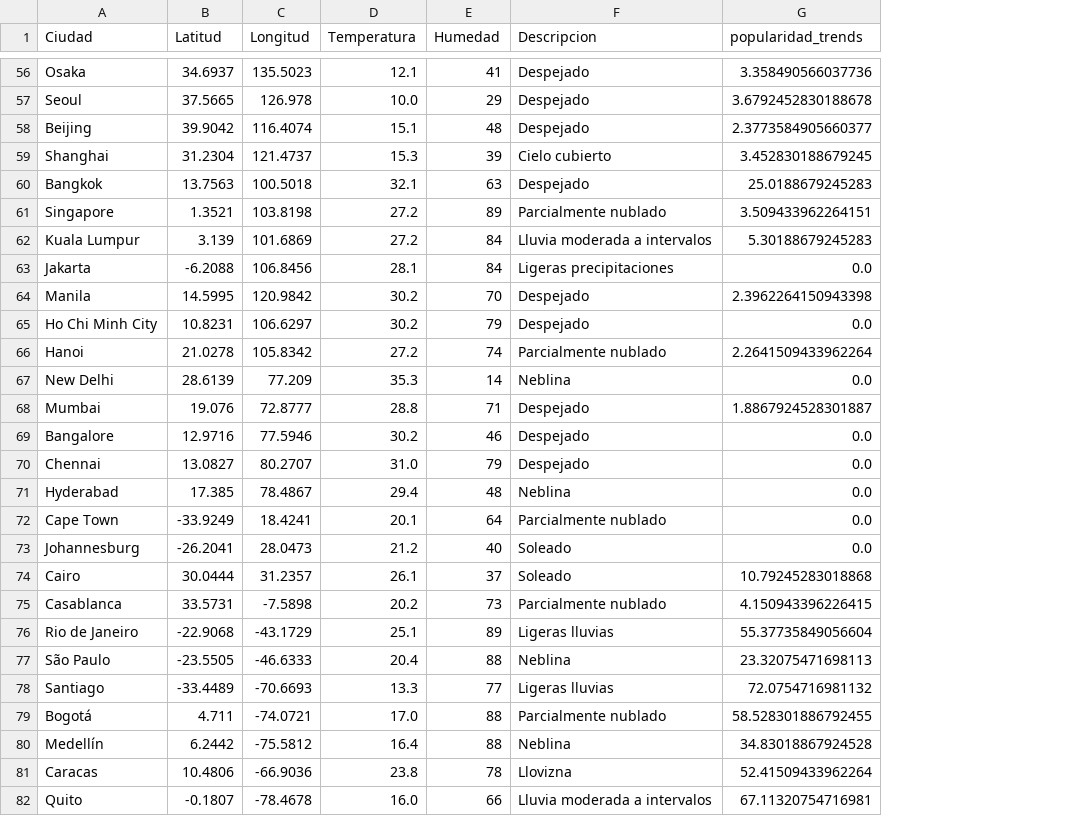
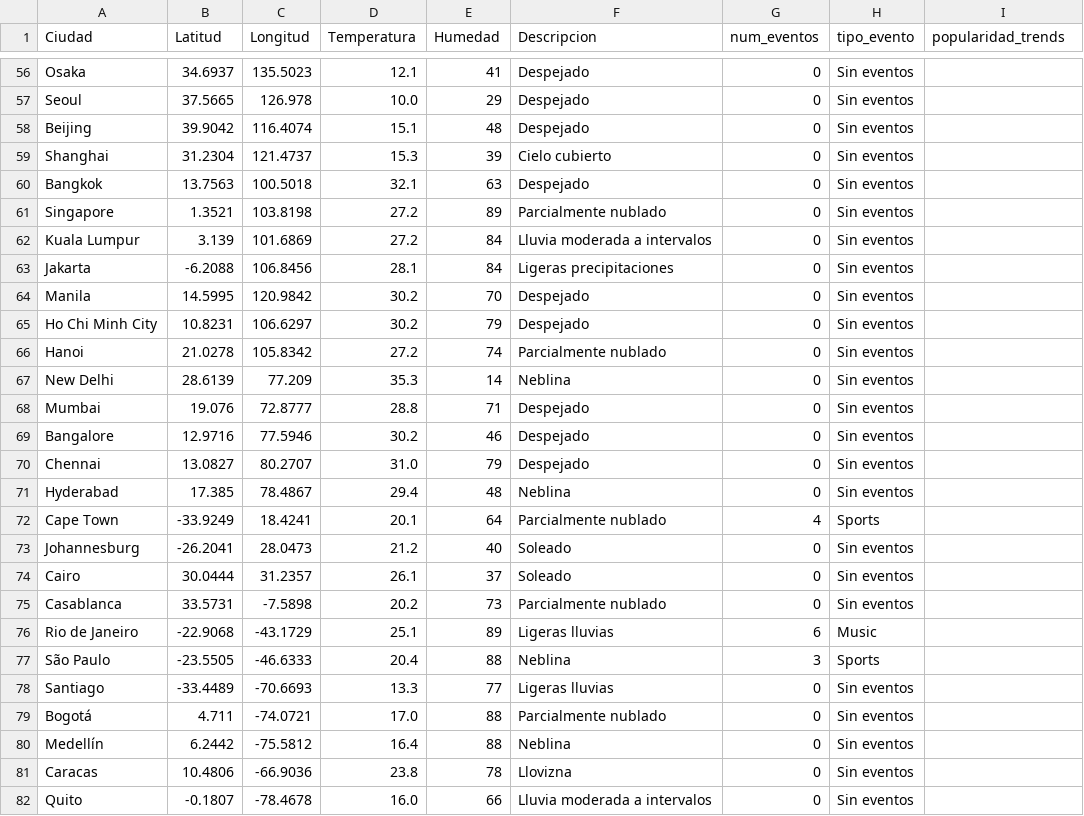
Before and after one commit to Pilar2094/Predicccion_agencia_de_viajes_proyecto, a CSV file: data/processed/ciudades_con_tendencias.csv, drawn as a sheet; only a part is shown, gaps mark what is left out; addresses are those after the commit; the diff covers the shown part only; the diff names each change by its address in the sheet, - before the commit and + after, or states it on an @@ line.

```diff
--- a/data/processed/ciudades_con_tendencias.csv
+++ b/data/processed/ciudades_con_tendencias.csv
+column G (num_eventos), rows 56-82: 0 | 0 | 0 | 0 | 0 | 0 | 0 | 0 | 0 | 0 | 0 | 0 | 0 | 0 | 0 | 0 | 4 | 0 | 0 | 0 | 6 | 3 | 0 | 0 | 0 | 0 | 0
+column H (tipo_evento), rows 56-82: Sin eventos | Sin eventos | Sin eventos | Sin eventos | Sin eventos | Sin eventos | Sin eventos | Sin eventos | Sin eventos | Sin eventos | Sin eventos | Sin eventos | Sin eventos | Sin eventos | Sin eventos | Sin eventos | Sports | Sin eventos | Sin eventos | Sin eventos | Music | Sports | Sin eventos | Sin eventos | Sin eventos | Sin eventos | Sin eventos
-I56 (popularidad_trends): 3.358490566037736
+I56 (popularidad_trends): (empty)
-I57 (popularidad_trends): 3.6792452830188678
+I57 (popularidad_trends): (empty)
-I58 (popularidad_trends): 2.3773584905660377
+I58 (popularidad_trends): (empty)
-I59 (popularidad_trends): 3.452830188679245
+I59 (popularidad_trends): (empty)
-I60 (popularidad_trends): 25.0188679245283
+I60 (popularidad_trends): (empty)
-I61 (popularidad_trends): 3.509433962264151
+I61 (popularidad_trends): (empty)
-I62 (popularidad_trends): 5.30188679245283
+I62 (popularidad_trends): (empty)
-I63 (popularidad_trends): 0.0
+I63 (popularidad_trends): (empty)
-I64 (popularidad_trends): 2.3962264150943398
+I64 (popularidad_trends): (empty)
-I65 (popularidad_trends): 0.0
+I65 (popularidad_trends): (empty)
-I66 (popularidad_trends): 2.2641509433962264
+I66 (popularidad_trends): (empty)
-I67 (popularidad_trends): 0.0
+I67 (popularidad_trends): (empty)
-I68 (popularidad_trends): 1.8867924528301887
+I68 (popularidad_trends): (empty)
-I69:I73 (popularidad_trends): 0.0
+I69:I73 (popularidad_trends): (empty)
-I74 (popularidad_trends): 10.79245283018868
+I74 (popularidad_trends): (empty)
-I75 (popularidad_trends): 4.150943396226415
+I75 (popularidad_trends): (empty)
-I76 (popularidad_trends): 55.37735849056604
+I76 (popularidad_trends): (empty)
-I77 (popularidad_trends): 23.32075471698113
+I77 (popularidad_trends): (empty)
-I78 (popularidad_trends): 72.0754716981132
+I78 (popularidad_trends): (empty)
-I79 (popularidad_trends): 58.528301886792455
+I79 (popularidad_trends): (empty)
-I80 (popularidad_trends): 34.83018867924528
+I80 (popularidad_trends): (empty)
-I81 (popularidad_trends): 52.41509433962264
+I81 (popularidad_trends): (empty)
-I82 (popularidad_trends): 67.11320754716981
+I82 (popularidad_trends): (empty)
```
Also changed, not shown: 79 edited cells elsewhere in this file, 1 other file.
